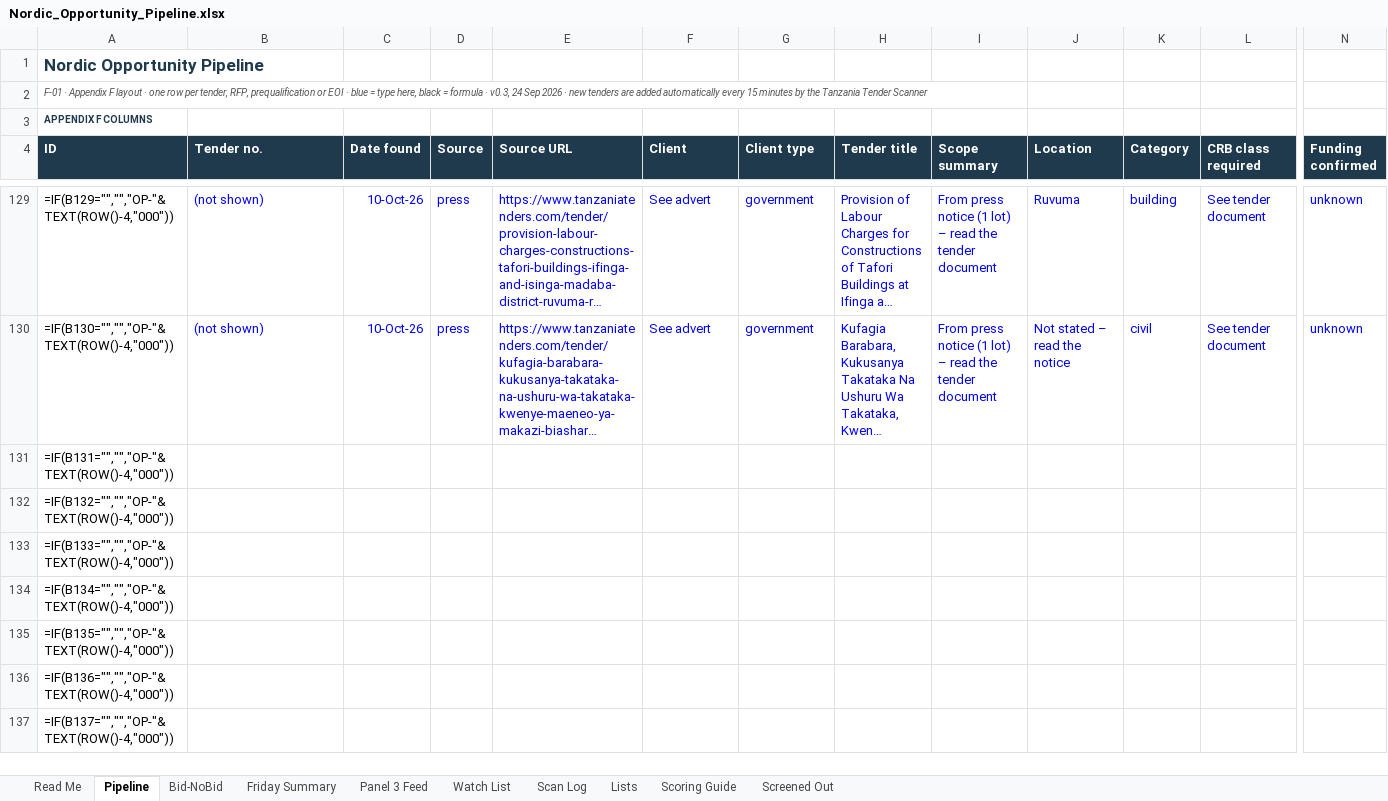
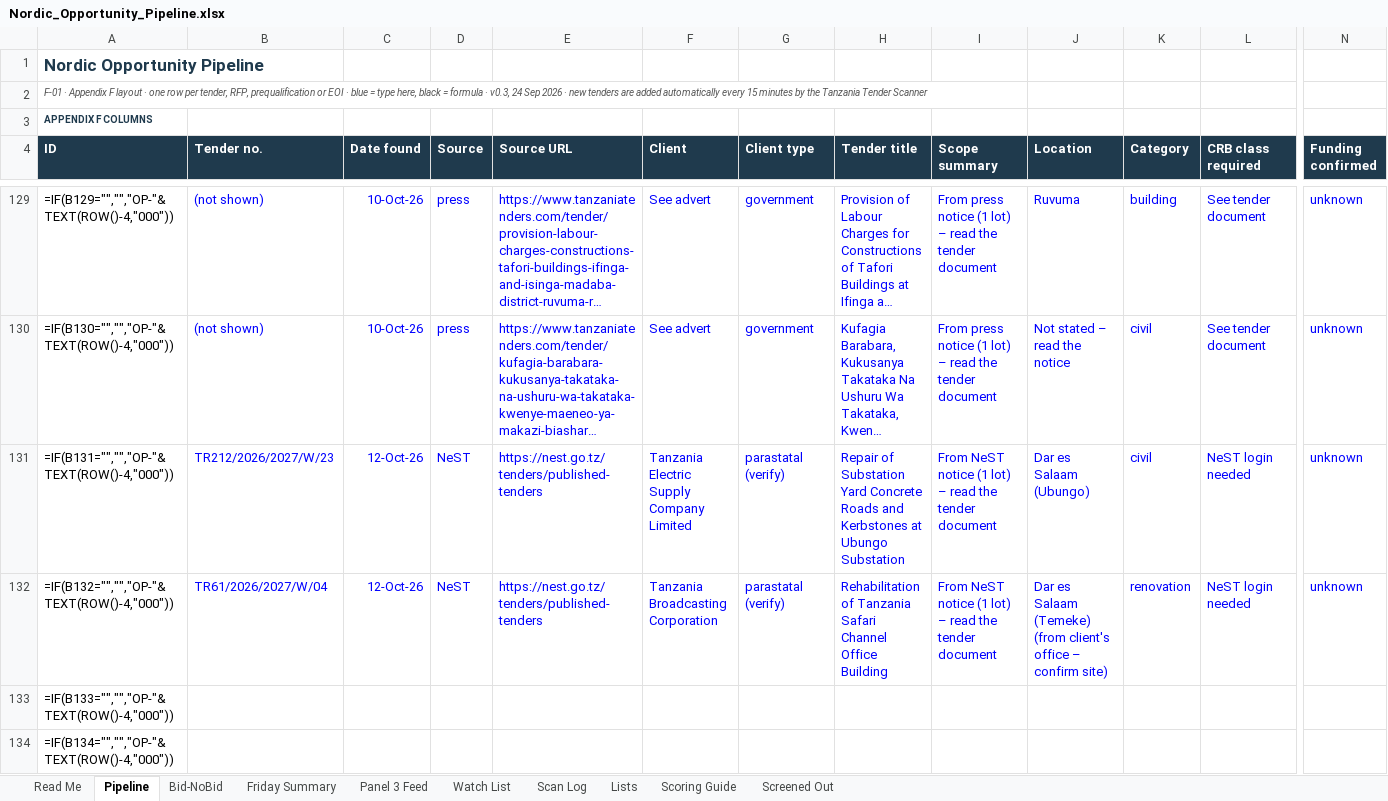
Before and after one commit to frankkashushura/nordic-tender-scanner, an Excel workbook: data/Nordic_Opportunity_Pipeline.xlsx, sheet Pipeline, drawn as a sheet; only a part is shown, gaps mark what is left out; the shorter side is filled out with more unchanged rows; long unchanged cells end in …; values as stored, in another font and other column widths than the file's, no borders; formulas without a stored value are shown as written; conditional formats not drawn; the diff covers the shown part only; the diff names each change by its address in the sheet, - before the commit and + after, or states it on an @@ line.

```diff
--- a/data/Nordic_Opportunity_Pipeline.xlsx (sheet Pipeline)
+++ b/data/Nordic_Opportunity_Pipeline.xlsx (sheet Pipeline)
-B131 (Tender no.): (empty)
+B131 (Tender no.): TR212/2026/2027/W/23
-C131:C132 (Date found): (empty)
+C131:C132 (Date found): 12-Oct-26
-D131:D132 (Source): (empty)
+D131:D132 (Source): NeST
-E131:E132 (Source URL): (empty)
+E131:E132 (Source URL): https://nest.go.tz/tenders/published-tenders
-F131 (Client): (empty)
+F131 (Client): Tanzania Electric Supply Company Limited
-G131:G132 (Client type): (empty)
+G131:G132 (Client type): parastatal (verify)
-H131 (Tender title): (empty)
+H131 (Tender title): Repair of Substation Yard Concrete Roads and Kerbstones at Ubungo Substation
-I131:I132 (Scope summary): (empty)
+I131:I132 (Scope summary): From NeST notice (1 lot) – read the tender document
-J131 (Location): (empty)
+J131 (Location): Dar es Salaam (Ubungo)
-K131 (Category): (empty)
+K131 (Category): civil
-L131:L132 (CRB class required): (empty)
+L131:L132 (CRB class required): NeST login needed
-N131:N132 (Funding confirmed): (empty)
+N131:N132 (Funding confirmed): unknown
-B132 (Tender no.): (empty)
+B132 (Tender no.): TR61/2026/2027/W/04
-F132 (Client): (empty)
+F132 (Client): Tanzania Broadcasting Corporation
-H132 (Tender title): (empty)
+H132 (Tender title): Rehabilitation of Tanzania Safari Channel Office Building
-J132 (Location): (empty)
+J132 (Location): Dar es Salaam (Temeke) (from client's office – confirm site)
-K132 (Category): (empty)
+K132 (Category): renovation
```
Also changed, not shown: 28 edited cells elsewhere in this sheet, sheet Scan Log, sheet Bid-NoBid, 7 other files.
